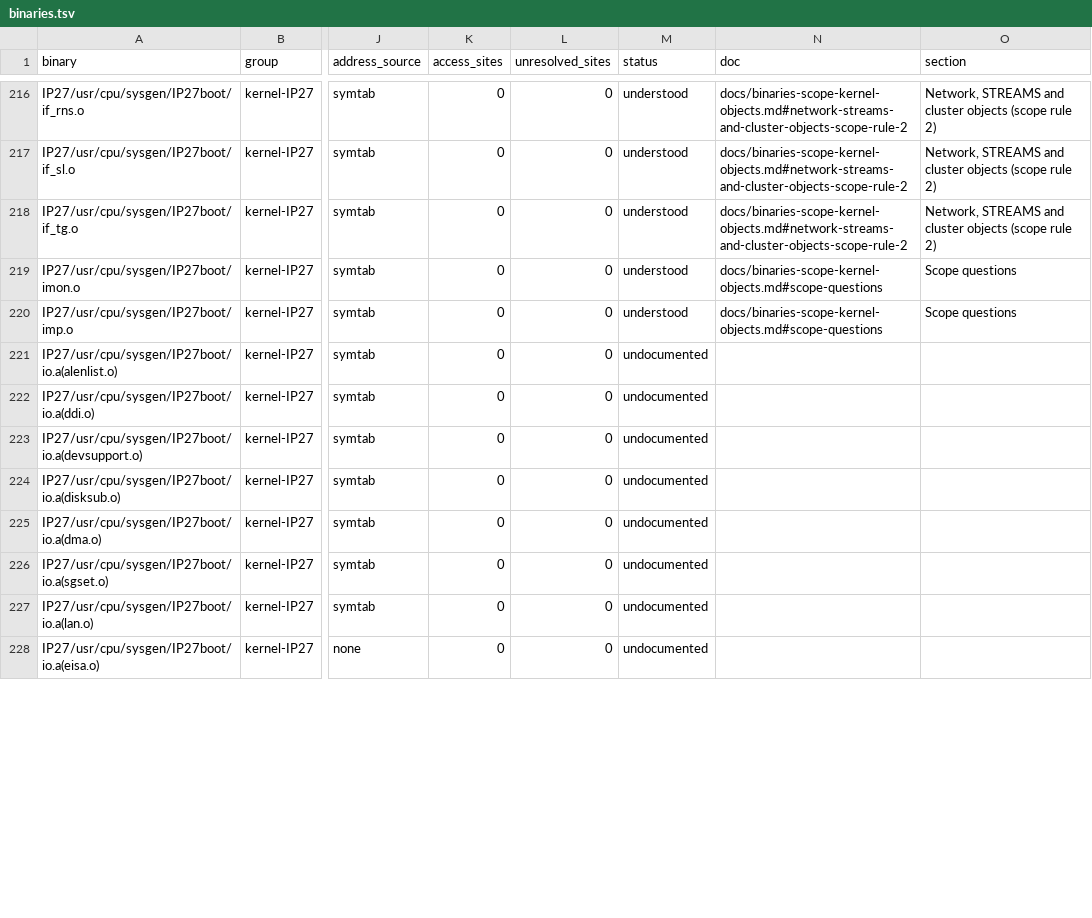
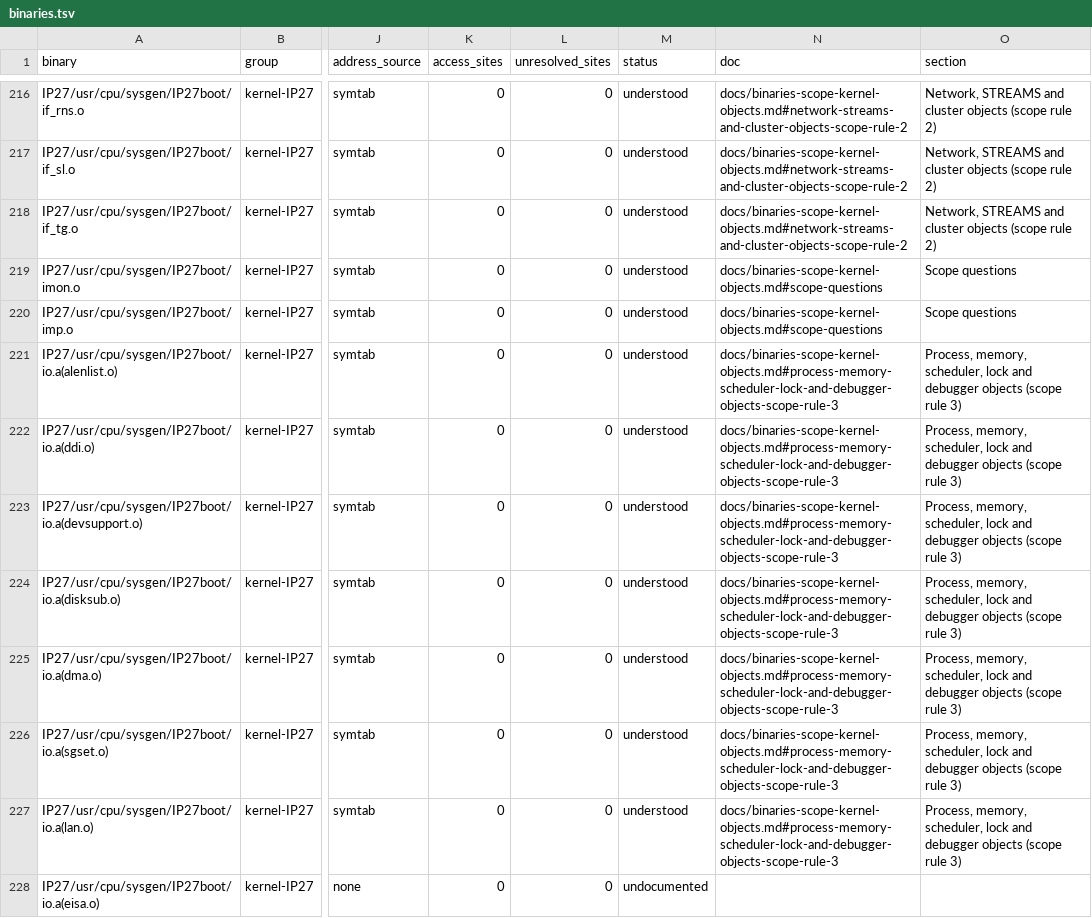
Before and after one commit to jamesbraid/chips, a TSV file: docs/inventory/binaries.tsv, drawn as a sheet; only a part is shown, gaps mark what is left out; the diff covers the shown part only; the diff names each change by its address in the sheet, - before the commit and + after, or states it on an @@ line.

Commit message:
docs: classify the IP27 io, jlimits and kmem objects
These archive members were in the function table's excluded scope with no
entry of their own, so the inventory counted them as undocumented. Each
entry says what the member does from its routine names, sizes and imports,
and is labelled inferred because no body was read in full. The debug
variants of kmem.a are described against their production members by the
routine and import differences that the two symbol tables show.

Three empty io.a members (eisa.o, vdma.o, idbgactlog.o) carry no routine or
data symbol and have no citation to check, so they stay undocumented for now.

```diff
--- a/docs/inventory/binaries.tsv
+++ b/docs/inventory/binaries.tsv
-M221:M227 (status): undocumented
+M221:M227 (status): understood
-N221:N227 (doc): (empty)
+N221:N227 (doc): docs/binaries-scope-kernel-objects.md#process-memory-scheduler-lock-and-debugger-objects-scope-rule-3
-O221:O227 (section): (empty)
+O221:O227 (section): Process, memory, scheduler, lock and debugger objects (scope rule 3)
```
Also changed, not shown: 45 edited cells elsewhere in this file, docs/inventory/summary.tsv, 3 other files.
